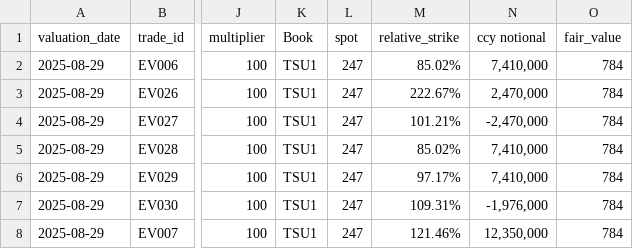
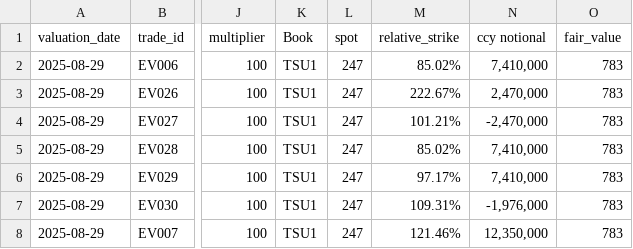
Before and after one commit to vraptunovich/stock, a CSV file: input/equity_vanilla_portfolio_with_fair_value.csv, drawn as a sheet; only a part is shown, gaps mark what is left out; the diff names each change by its address in the sheet, - before the commit and + after, or states it on an @@ line.

```diff
--- a/input/equity_vanilla_portfolio_with_fair_value.csv
+++ b/input/equity_vanilla_portfolio_with_fair_value.csv
-O2:O8 (fair_value): 784
+O2:O8 (fair_value): 783
```
